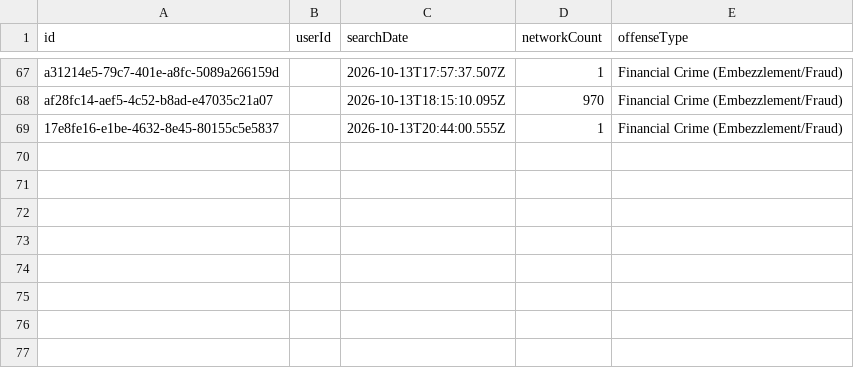
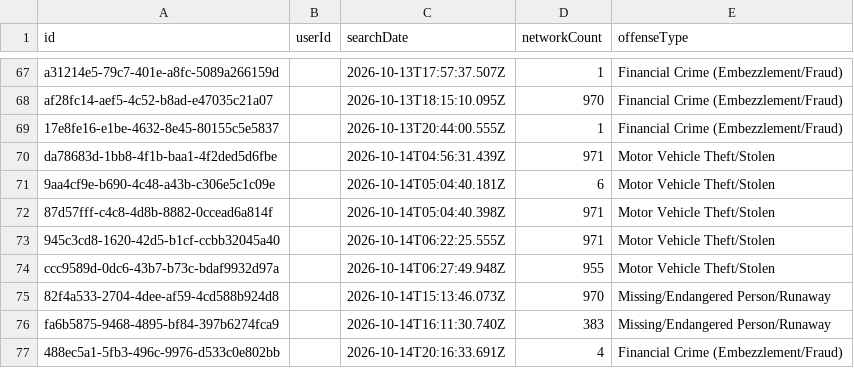
Before and after one commit to Cantica-Systems/mi-flock-transparency, a CSV file: kalamazoo/data/portage-city-pd/2026-10.csv, drawn as a sheet; only a part is shown, gaps mark what is left out.

Commit message:
Update at 2026-10-15T20:03Z (kalamazoo-city-pd +42; portage-city-pd +8)

```diff
--- a/kalamazoo/data/portage-city-pd/2026-10.csv
+++ b/kalamazoo/data/portage-city-pd/2026-10.csv
@@ -69 +69,9 @@ af28fc14-aef5-4c52-b8ad-e47035c21a07,,2026-10-13T18:15:10.095Z,970,Financial Cri
 17e8fe16-e1be-4632-8e45-80155c5e5837,,2026-10-13T20:44:00.555Z,1,Financial Crime (Embezzlement/Fraud)
+da78683d-1bb8-4f1b-baa1-4f2ded5d6fbe,,2026-10-14T04:56:31.439Z,971,Motor Vehicle Theft/Stolen
+9aa4cf9e-b690-4c48-a43b-c306e5c1c09e,,2026-10-14T05:04:40.181Z,6,Motor Vehicle Theft/Stolen
+87d57fff-c4c8-4d8b-8882-0ccead6a814f,,2026-10-14T05:04:40.398Z,971,Motor Vehicle Theft/Stolen
+945c3cd8-1620-42d5-b1cf-ccbb32045a40,,2026-10-14T06:22:25.555Z,971,Motor Vehicle Theft/Stolen
+ccc9589d-0dc6-43b7-b73c-bdaf9932d97a,,2026-10-14T06:27:49.948Z,955,Motor Vehicle Theft/Stolen
+82f4a533-2704-4dee-af59-4cd588b924d8,,2026-10-14T15:13:46.073Z,970,Missing/Endangered Person/Runaway
+fa6b5875-9468-4895-bf84-397b6274fca9,,2026-10-14T16:11:30.740Z,383,Missing/Endangered Person/Runaway
+488ec5a1-5fb3-496c-9976-d533c0e802bb,,2026-10-14T20:16:33.691Z,4,Financial Crime (Embezzlement/Fraud)
```
Also changed, not shown: kalamazoo/data/kalamazoo-city-pd/2026-10.csv, kalamazoo/data/kalamazoo-city-pd/stats.csv, 6 other files.
